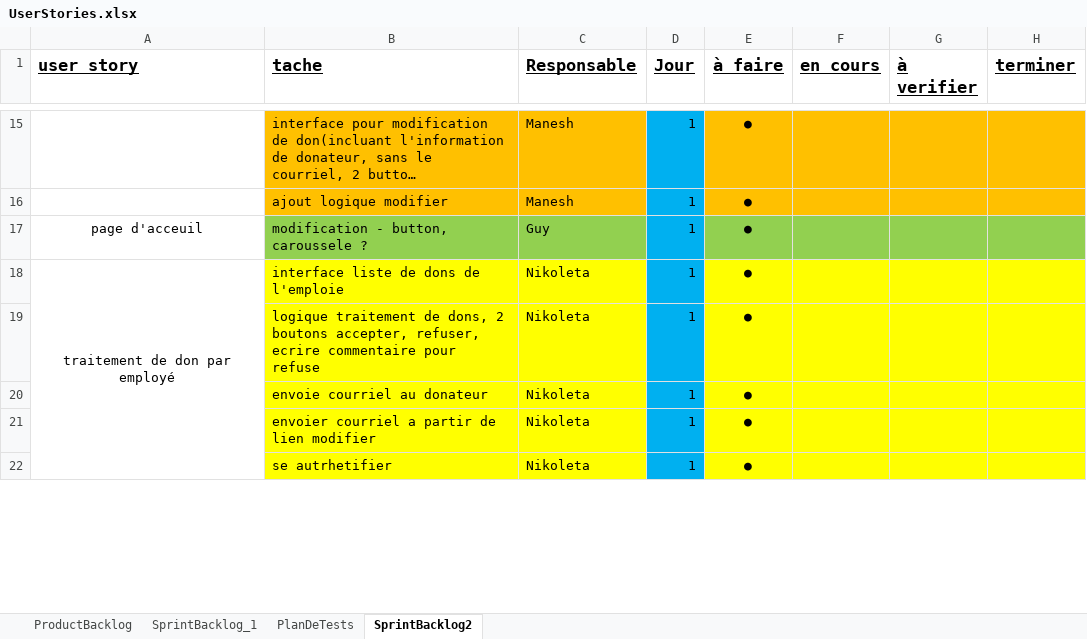
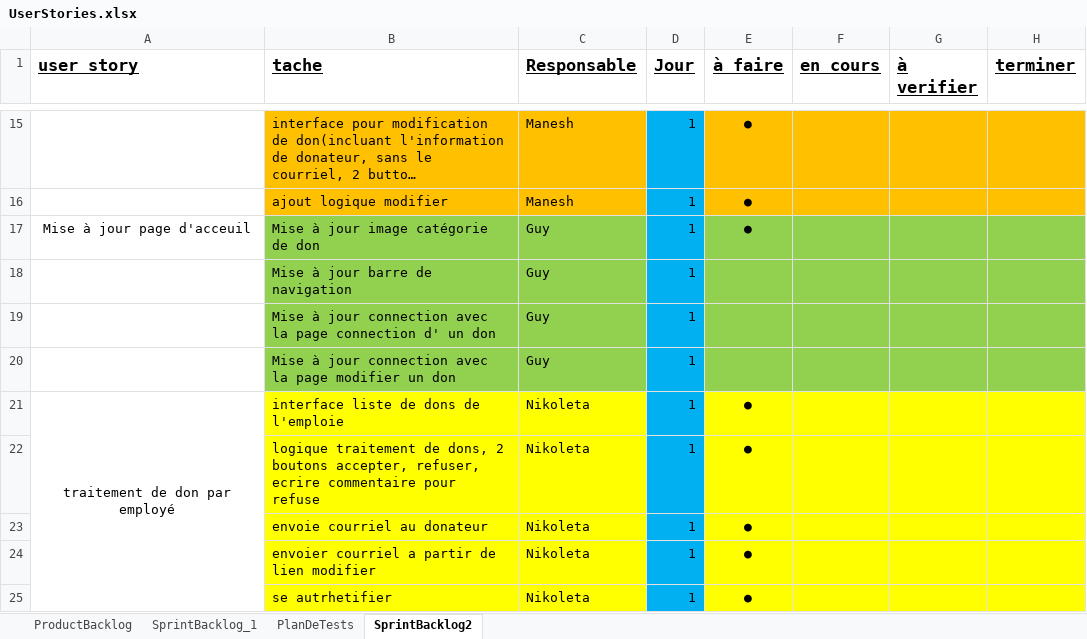
Before and after one commit to ndzhingarova/LogiDons, an Excel workbook: UserStories.xlsx, sheet SprintBacklog2, drawn as a sheet; only a part is shown, gaps mark what is left out; long unchanged cells end in …; values as stored, in another font and other column widths than the file's, no borders; the diff names each change by its address in the sheet, - before the commit and + after, or states it on an @@ line.

Commit message:
mise a jour UserStorie

```diff
--- a/UserStories.xlsx (sheet SprintBacklog2)
+++ b/UserStories.xlsx (sheet SprintBacklog2)
-A17 (user story): page d'acceuil
+A17 (user story): Mise à jour page d'acceuil
-B17 (tache): modification - button, caroussele ?
+B17 (tache): Mise à jour image catégorie de don
+row 18:  | Mise à jour barre de navigation | Guy | 1
+row 19:  | Mise à jour connection avec la page connection d' un don | Guy | 1
+row 20:  | Mise à jour connection avec la page modifier un don | Guy | 1
```
